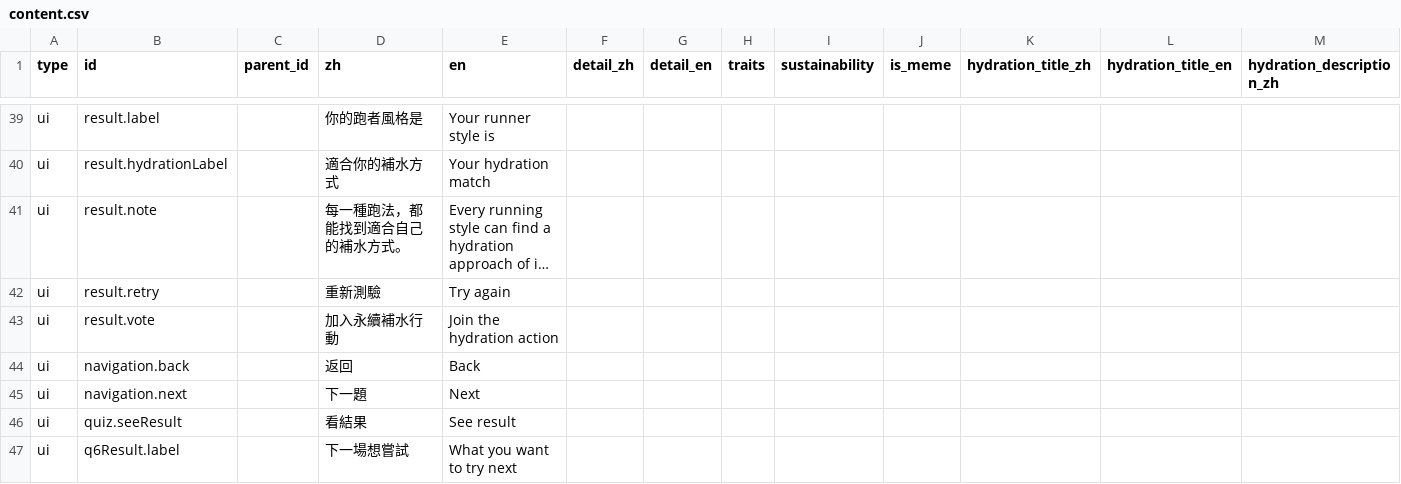
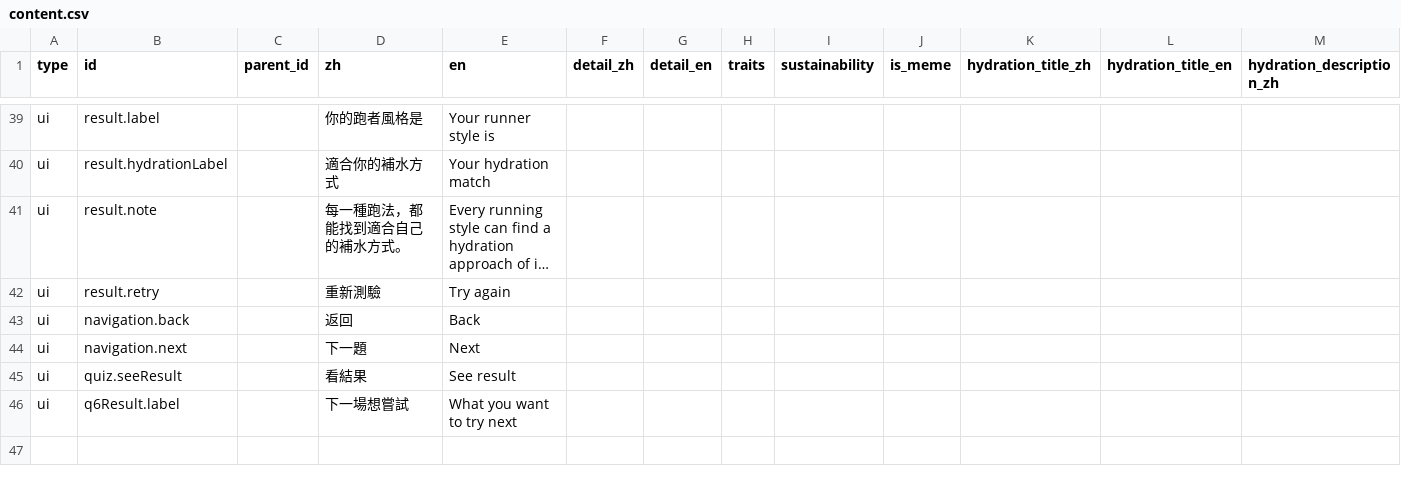
Before and after one commit to Yi-Cheng-Lin-ntu/GarminRunYourRunningGear, a CSV file: content.csv, drawn as a sheet; only a part is shown, gaps mark what is left out; long unchanged cells end in …; rows hold the shown columns only; the diff names each change by its address in the sheet, - before the commit and + after, or states it on an @@ line.

```diff
--- a/content.csv
+++ b/content.csv
-row 43: ui | result.vote |  | 加入永續補水行動 | Join the hydration action
```
Also changed, not shown: 8 other files.
